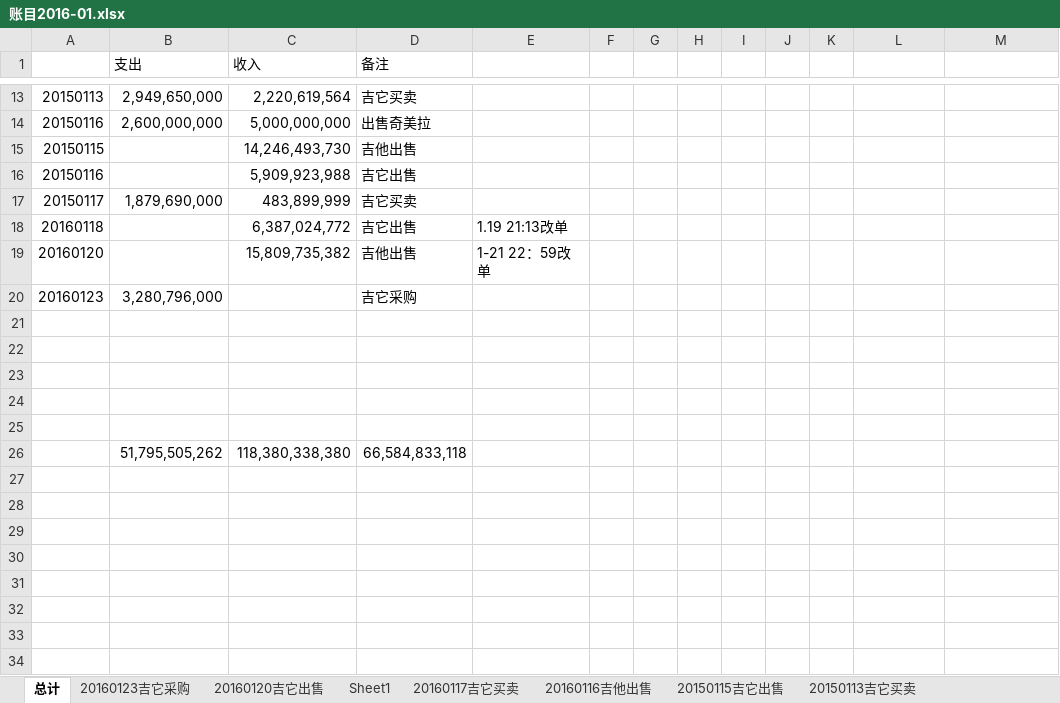
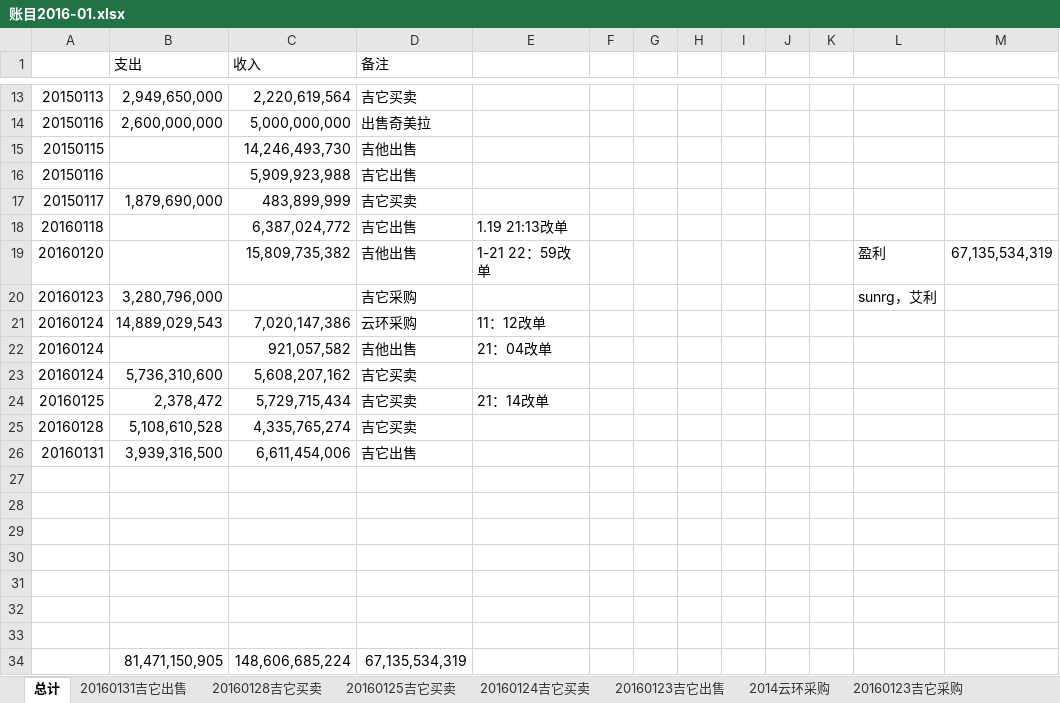
Before and after one commit to srglxxf/eve_excel, an Excel workbook: 账目/账目2016-01.xlsx, sheet 总计, drawn as a sheet; only a part is shown, gaps mark what is left out; values as stored, in another font and other column widths than the file's, no borders; addresses are those after the commit; the diff names each change by its address in the sheet, - before the commit and + after, or states it on an @@ line.

```diff
--- a/账目/账目2016-01.xlsx (sheet 总计)
+++ b/账目/账目2016-01.xlsx (sheet 总计)
+sheet tab: 20160131吉它出售
+sheet tab: 20160128吉它买卖
+sheet tab: 20160125吉它买卖
+sheet tab: 20160124吉它买卖
+sheet tab: 20160123吉它出售
+sheet tab: 2014云环采购
-L19: (empty)
+L19: 盈利
-M19: (empty)
+M19: 67,135,534,319
-L20: (empty)
+L20: sunrg，艾利
+row 21: 20160124 | 14,889,029,543 | 7,020,147,386 | 云环采购 | 11：12改单
+row 22: 20160124 |  | 921,057,582 | 吉他出售 | 21：04改单
+row 23: 20160124 | 5,736,310,600 | 5,608,207,162 | 吉它买卖
+row 24: 20160125 | 2,378,472 | 5,729,715,434 | 吉它买卖 | 21：14改单
+row 25: 20160128 | 5,108,610,528 | 4,335,765,274 | 吉它买卖
+row 26: 20160131 | 3,939,316,500 | 6,611,454,006 | 吉它出售
-row 32:  | 51,795,505,262 | 118,380,338,380 | 66,584,833,118
+row 32: (empty)
+row 33: (empty)
+row 34:  | 81,471,150,905 | 148,606,685,224 | 67,135,534,319
```
Also changed, not shown: 1 other file.
